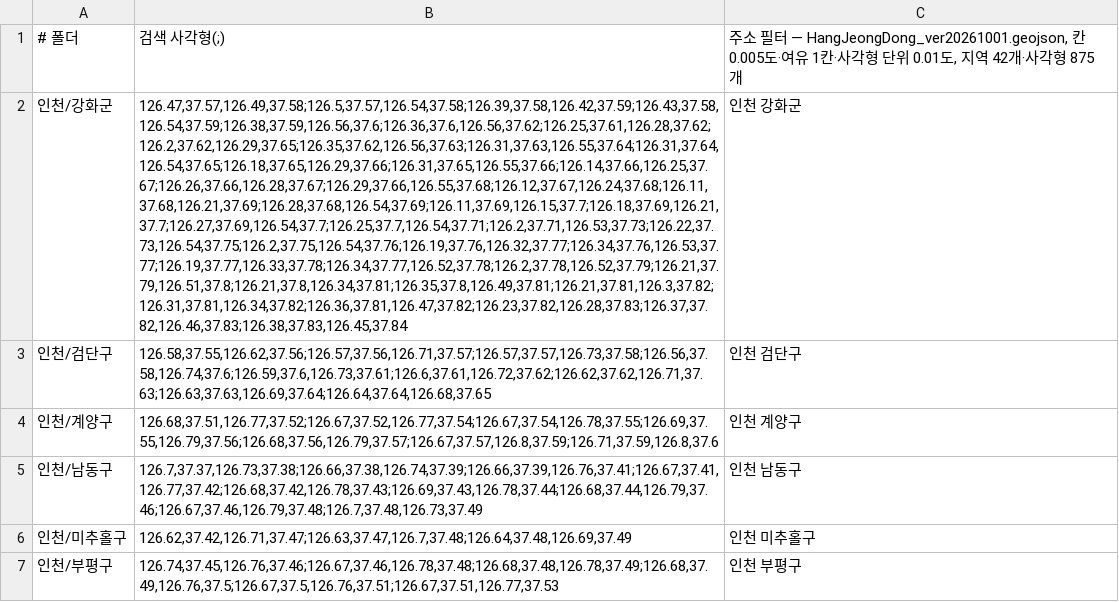
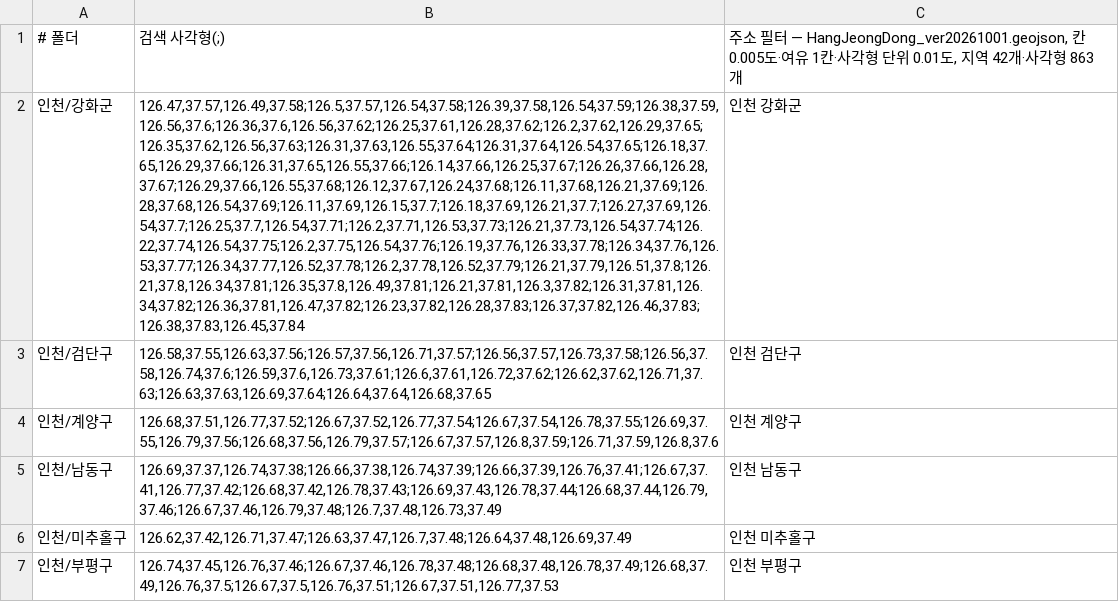
Before and after one commit to 3hyeonS/menu-ranker, a TSV file: scripts/kakao-map/regions/capital-area.tsv, drawn as a sheet; only a part is shown; the diff covers the shown part only; the diff names each change by its address in the sheet, - before the commit and + after, or states it on an @@ line.

```diff
--- a/scripts/kakao-map/regions/capital-area.tsv
+++ b/scripts/kakao-map/regions/capital-area.tsv
-C1: …사각형 875개
+C1: …사각형 863개
-B2: 126.47,37.57,126.49,37.58;126.5,37.57,126.54,37.58;126.39,37.58,126.42,37.59;126.43,37.58,126.54,37.59;126.38,37.59,126.56,37.6;126.36,37.6,126.56,37.62;126.25,37.61,126.28,37.62;126.2,37.62,126.29,37.65;126.35,37.62,126.56,37.63;126.31,37.63,126.55,37.64;126.31,37.64,126.54,37.65;126.18,37.65,126.29,37.66;126.31,37.65,126.55,37.66;126.14,37.66,126.25,37.67;126.26,37.66,126.28,37.67;126.29,37.66,126.55,37.68;126.12,37.67,126.24,37.68;126.11,37.68,126.21,37.69;126.28,37.68,126.54,37.69;126.11,37.69,126.15,37.7;126.18,37.69,126.21,37.7;126.27,37.69,126.54,37.7;126.25,37.7,126.54,37.71;126.2,37.71,126.53,37.73;126.22,37.73,126.54,37.75;126.2,37.75,126.54,37.76;126.19,37.76,126.32,37.77;126.34,37.76,126.53,37.77;126.19,37.77,126.33,37.78;126.34,37.77,126.52,37.78;126.2,37.78,126.52,37.79;126.21,37.79,126.51,37.8;126.21,37.8,126.34,37.81;126.35,37.8,126.49,37.81;126.21,37.81,126.3,37.82;126.31,37.81,126.34,37.82;126.36,37.81,126.47,37.82;126.23,37.82,126.28,37.83;126.37,37.82,126.46,37.83;126.38,37.83,126.45,37.84
+B2: 126.47,37.57,126.49,37.58;126.5,37.57,126.54,37.58;126.39,37.58,126.54,37.59;126.38,37.59,126.56,37.6;126.36,37.6,126.56,37.62;126.25,37.61,126.28,37.62;126.2,37.62,126.29,37.65;126.35,37.62,126.56,37.63;126.31,37.63,126.55,37.64;126.31,37.64,126.54,37.65;126.18,37.65,126.29,37.66;126.31,37.65,126.55,37.66;126.14,37.66,126.25,37.67;126.26,37.66,126.28,37.67;126.29,37.66,126.55,37.68;126.12,37.67,126.24,37.68;126.11,37.68,126.21,37.69;126.28,37.68,126.54,37.69;126.11,37.69,126.15,37.7;126.18,37.69,126.21,37.7;126.27,37.69,126.54,37.7;126.25,37.7,126.54,37.71;126.2,37.71,126.53,37.73;126.21,37.73,126.54,37.74;126.22,37.74,126.54,37.75;126.2,37.75,126.54,37.76;126.19,37.76,126.33,37.78;126.34,37.76,126.53,37.77;126.34,37.77,126.52,37.78;126.2,37.78,126.52,37.79;126.21,37.79,126.51,37.8;126.21,37.8,126.34,37.81;126.35,37.8,126.49,37.81;126.21,37.81,126.3,37.82;126.31,37.81,126.34,37.82;126.36,37.81,126.47,37.82;126.23,37.82,126.28,37.83;126.37,37.82,126.46,37.83;126.38,37.83,126.45,37.84
-B3: 126.58,37.55,126.62,37.56;126.57,37.56,126.71,37.57;126.57,37.57,126.73,37.58;126.56,37.58,126.74,37.6;126.59,37.6,126.73,37.61;126.6,37.61,126.72,37.62;126.62,37.62,126.71,37.63;126.63,37.63,126.69,37.64;126.64,37.64,126.68,37.65
+B3: 126.58,37.55,126.63,37.56;126.57,37.56,126.71,37.57;126.56,37.57,126.73,37.58;126.56,37.58,126.74,37.6;126.59,37.6,126.73,37.61;126.6,37.61,126.72,37.62;126.62,37.62,126.71,37.63;126.63,37.63,126.69,37.64;126.64,37.64,126.68,37.65
-B5: 126.7,37.37,126.73,37.38;126.66,37.38,126.74,37.39;126.66,37.39,126.76,37.41;126.67,37.41,126.77,37.42;126.68,37.42,126.78,37.43;126.69,37.43,126.78,37.44;126.68,37.44,126.79,37.46;126.67,37.46,126.79,37.48;126.7,37.48,126.73,37.49
+B5: 126.69,37.37,126.74,37.38;126.66,37.38,126.74,37.39;126.66,37.39,126.76,37.41;126.67,37.41,126.77,37.42;126.68,37.42,126.78,37.43;126.69,37.43,126.78,37.44;126.68,37.44,126.79,37.46;126.67,37.46,126.79,37.48;126.7,37.48,126.73,37.49
```
Also changed, not shown: 28 edited cells elsewhere in this file, 6 other files.
